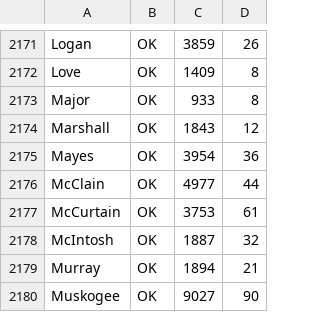
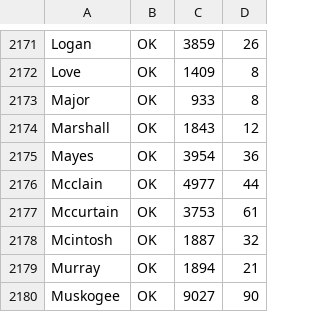
Before and after one commit to tateosborne/covid-stats-usa, a CSV file: county_data.csv, drawn as a sheet; only a part is shown, gaps mark what is left out.

Commit message:
Modified make_queries

```diff
--- a/county_data.csv
+++ b/county_data.csv
@@ -2175,5 +2175,5 @@ Marshall,OK,1843,12,
 Mayes,OK,3954,36,
-McClain,OK,4977,44,
-McCurtain,OK,3753,61,
-McIntosh,OK,1887,32,
+Mcclain,OK,4977,44,
+Mccurtain,OK,3753,61,
+Mcintosh,OK,1887,32,
 Murray,OK,1894,21,
```
